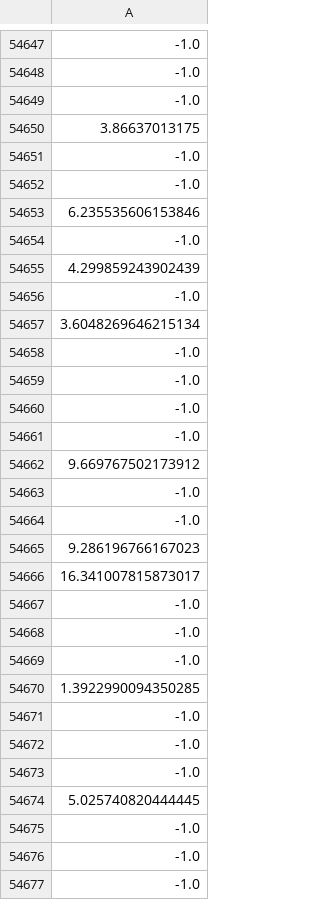
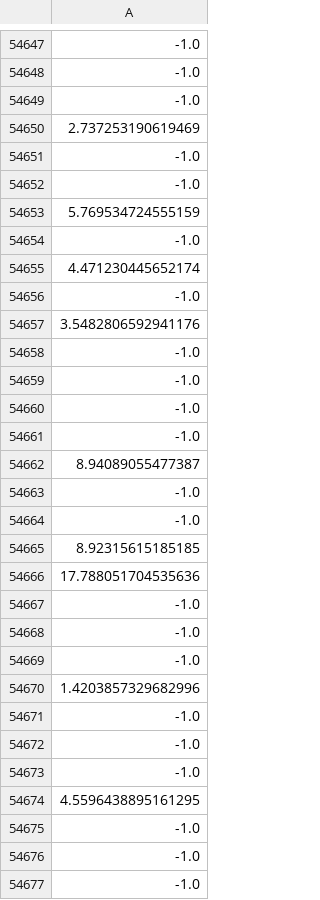
Before and after one commit to osj05081/project7, a CSV file: data/v_data.csv, drawn as a sheet; only a part is shown, gaps mark what is left out; the diff covers the shown part only; the diff names each change by its address in the sheet, - before the commit and + after, or states it on an @@ line.

```diff
--- a/data/v_data.csv
+++ b/data/v_data.csv
-A54650: 3.86637013175
+A54650: 2.737253190619469
-A54653: 6.235535606153846
+A54653: 5.769534724555159
-A54655: 4.299859243902439
+A54655: 4.471230445652174
-A54657: 3.6048269646215134
+A54657: 3.5482806592941176
-A54662: 9.669767502173912
+A54662: 8.94089055477387
-A54665: 9.286196766167023
+A54665: 8.92315615185185
-A54666: 16.341007815873017
+A54666: 17.788051704535636
-A54670: 1.3922990094350285
+A54670: 1.4203857329682996
-A54674: 5.025740820444445
+A54674: 4.5596438895161295
```
Also changed, not shown: 86 edited cells elsewhere in this file.
